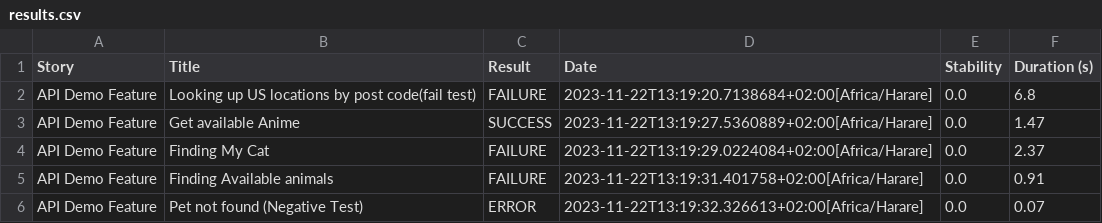
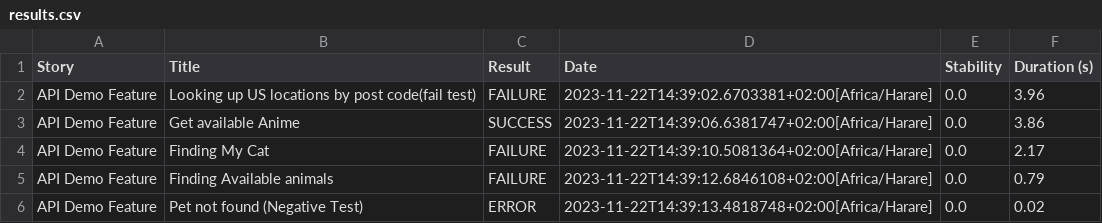
Before and after one commit to LungisaOM/APIAutomationOM, a CSV file: target/site/serenity/results.csv, drawn as a sheet.

```diff
--- a/target/site/serenity/results.csv
+++ b/target/site/serenity/results.csv
@@ -1,6 +1,6 @@
 "Story","Title","Result","Date","Stability","Duration (s)"
-"API Demo Feature","Looking up US locations by post code(fail test)","FAILURE","2023-11-22T13:19:20.7138684+02:00[Africa/Harare]","0.0","6.8"
-"API Demo Feature","Get available Anime","SUCCESS","2023-11-22T13:19:27.5360889+02:00[Africa/Harare]","0.0","1.47"
-"API Demo Feature","Finding My Cat","FAILURE","2023-11-22T13:19:29.0224084+02:00[Africa/Harare]","0.0","2.37"
-"API Demo Feature","Finding Available animals","FAILURE","2023-11-22T13:19:31.401758+02:00[Africa/Harare]","0.0","0.91"
-"API Demo Feature","Pet not found (Negative Test)","ERROR","2023-11-22T13:19:32.326613+02:00[Africa/Harare]","0.0","0.07"
+"API Demo Feature","Looking up US locations by post code(fail test)","FAILURE","2023-11-22T14:39:02.6703381+02:00[Africa/Harare]","0.0","3.96"
+"API Demo Feature","Get available Anime","SUCCESS","2023-11-22T14:39:06.6381747+02:00[Africa/Harare]","0.0","3.86"
+"API Demo Feature","Finding My Cat","FAILURE","2023-11-22T14:39:10.5081364+02:00[Africa/Harare]","0.0","2.17"
+"API Demo Feature","Finding Available animals","FAILURE","2023-11-22T14:39:12.6846108+02:00[Africa/Harare]","0.0","0.79"
+"API Demo Feature","Pet not found (Negative Test)","ERROR","2023-11-22T14:39:13.4818748+02:00[Africa/Harare]","0.0","0.02"
```
Also changed, not shown: target/site/serenity/8406c0377e45e1a9930b440d96667a60212c50304a59bb0af95e23a0609a110b.csv, target/site/serenity/b964a040ccee2192880812cc5de2c4d0075e3288c1b298b7dda0839367bb26be.csv, 49 other files.
